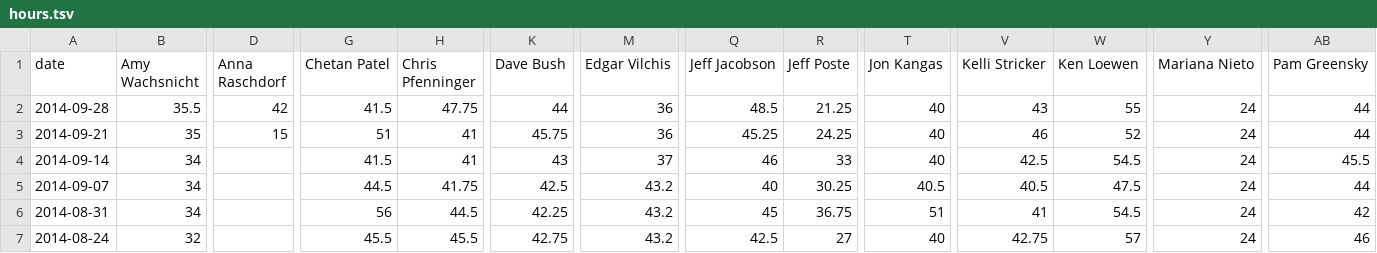
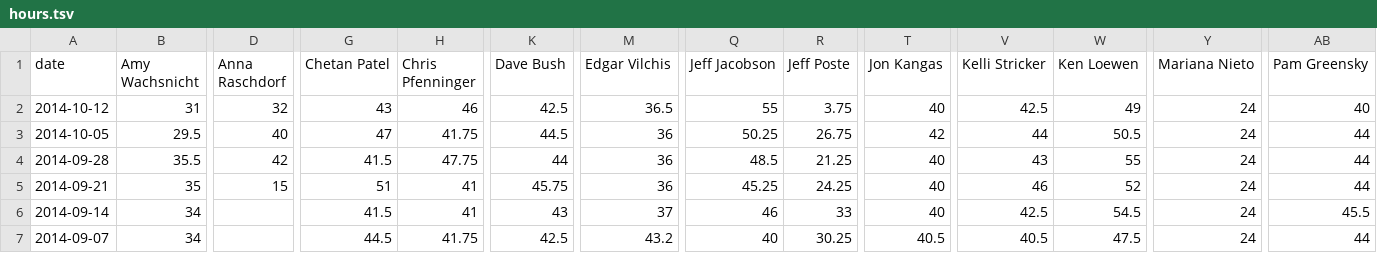
Before and after one commit to Advisicon/advisicon-middleman, a TSV file: source/data/hours.tsv, drawn as a sheet; only a part is shown, gaps mark what is left out; the shorter side is filled out with more unchanged rows; rows hold the shown columns only; the diff names each change by its address in the sheet, - before the commit and + after, or states it on an @@ line.

Commit message:
update hours

```diff
--- a/source/data/hours.tsv
+++ b/source/data/hours.tsv
+row 2: 2014-10-12 | 31 | 32 | 43 | 46 | 42.5 | 36.5 | 55 | 3.75 | 40 | 42.5 | 49 | 24 | 40
+row 3: 2014-10-05 | 29.5 | 40 | 47 | 41.75 | 44.5 | 36 | 50.25 | 26.75 | 42 | 44 | 50.5 | 24 | 44
```
Also changed, not shown: 1 other file.
